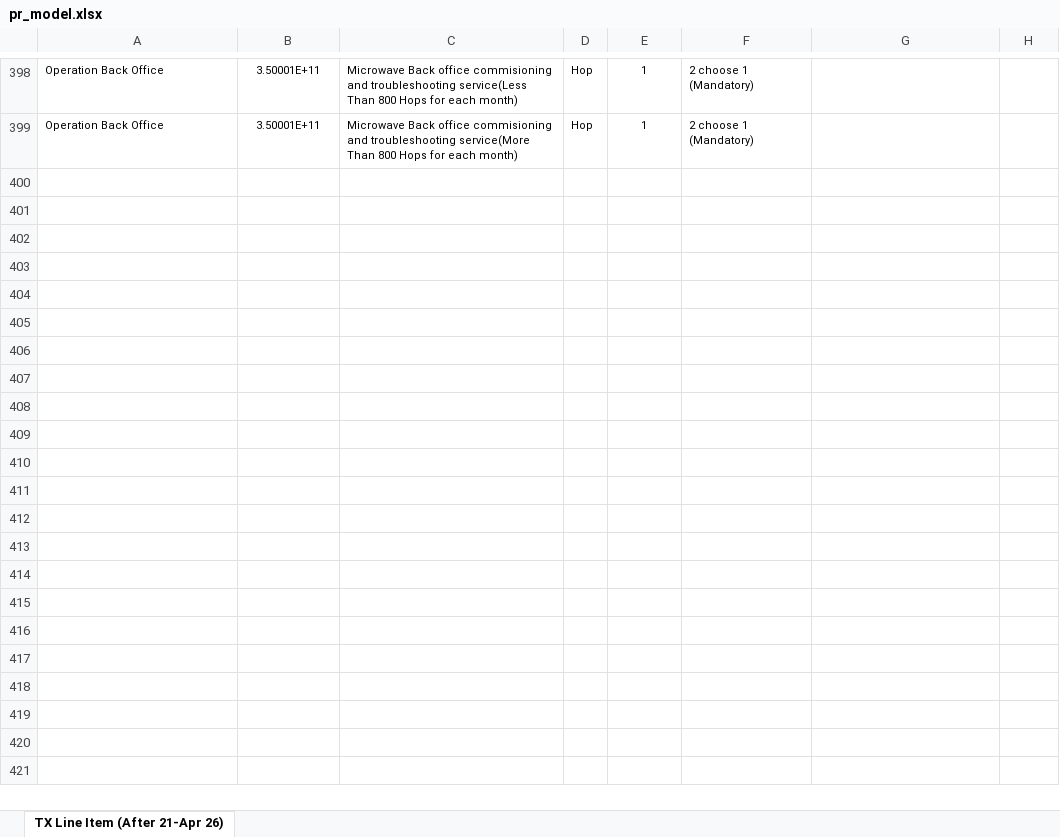
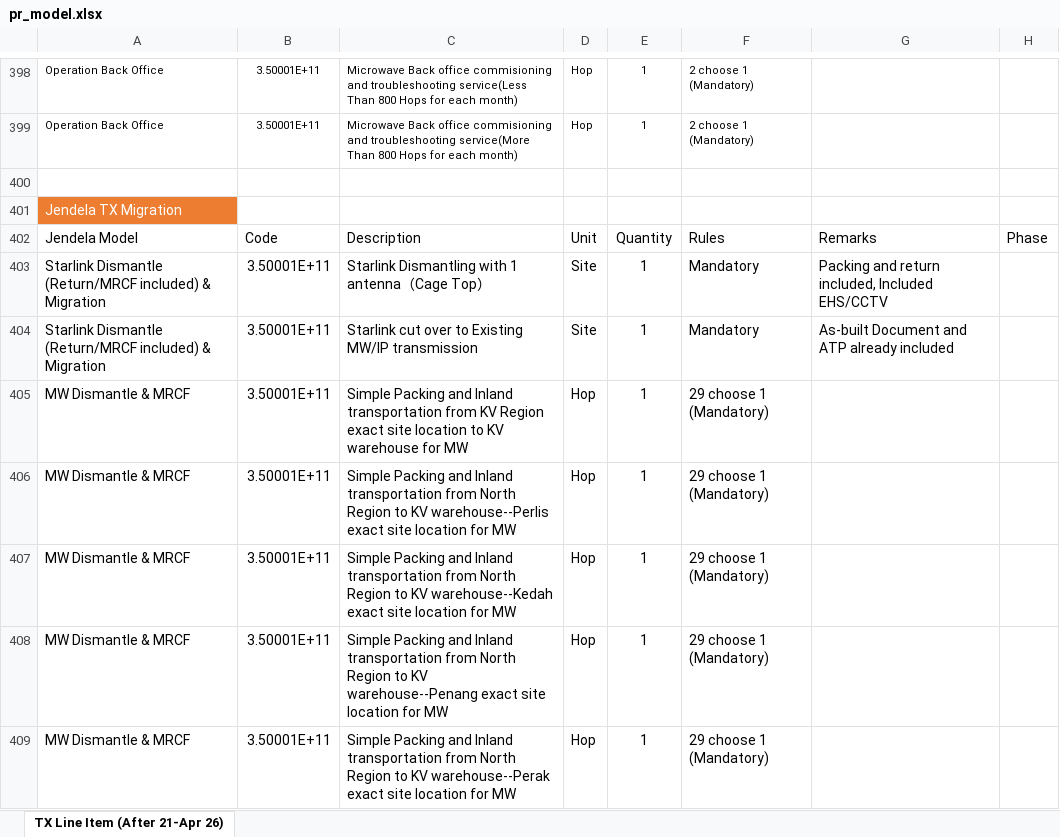
Before and after one commit to Gumb-D/create-pr-cd, an Excel workbook: Info/input/pr_model.xlsx, sheet TX Line Item (After 21-Apr 26), drawn as a sheet; only a part is shown, gaps mark what is left out; values as stored, in another font and other column widths than the file's, no borders; charts and pictures and table styles not drawn; the diff covers the shown part only; the diff names each change by its address in the sheet, - before the commit and + after, or states it on an @@ line.

Commit message:
fix: align Jendela migration with approved PR model

```diff
--- a/Info/input/pr_model.xlsx (sheet TX Line Item (After 21-Apr 26))
+++ b/Info/input/pr_model.xlsx (sheet TX Line Item (After 21-Apr 26))
+row 400: (empty)
+row 401: Jendela TX Migration
+row 402: Jendela Model | Code | Description | Unit | Quantity | Rules | Remarks | Phase
+row 403: Starlink Dismantle (Return/MRCF included) & Migration | 3.50001E+11 | Starlink Dismantling with 1 antenna（Cage Top） | Site | 1 | Mandatory | Packing and return included, Included EHS/CCTV
+row 404: Starlink Dismantle (Return/MRCF included) & Migration | 3.50001E+11 | Starlink cut over to Existing MW/IP transmission | Site | 1 | Mandatory | As-built Document and ATP already included
+row 405: MW Dismantle & MRCF | 3.50001E+11 | Simple Packing and Inland transportation from KV Region exact site location to KV warehouse for MW | Hop | 1 | 29 choose 1 (Mandatory)
+row 406: MW Dismantle & MRCF | 3.50001E+11 | Simple Packing and Inland transportation from North Region to KV warehouse--Perlis exact site location for MW | Hop | 1 | 29 choose 1 (Mandatory)
+row 407: MW Dismantle & MRCF | 3.50001E+11 | Simple Packing and Inland transportation from North Region to KV warehouse--Kedah exact site location for MW | Hop | 1 | 29 choose 1 (Mandatory)
+row 408: MW Dismantle & MRCF | 3.50001E+11 | Simple Packing and Inland transportation from North Region to KV warehouse--Penang exact site location for MW | Hop | 1 | 29 choose 1 (Mandatory)
+row 409: MW Dismantle & MRCF | 3.50001E+11 | Simple Packing and Inland transportation from North Region to KV warehouse--Perak exact site location for MW | Hop | 1 | 29 choose 1 (Mandatory)
```
Also changed, not shown: 62 added rows elsewhere in this sheet, 5 other files.
